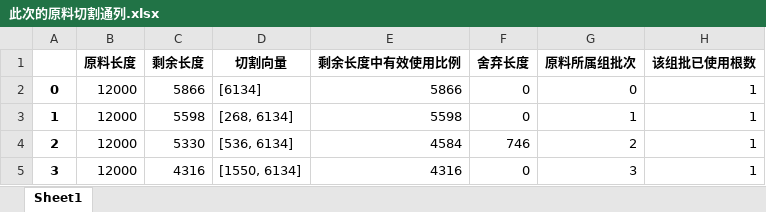
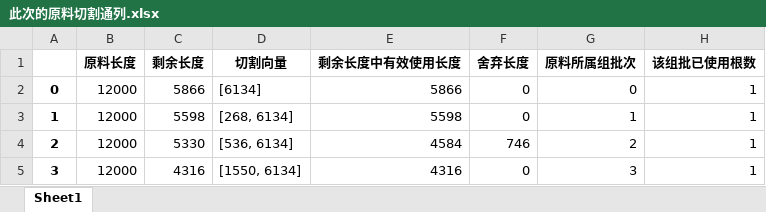
Before and after one commit to jmx01/initial, an Excel workbook: 此次的原料切割通列.xlsx, sheet Sheet1, drawn as a sheet; only a part is shown; values as stored, in another font and other column widths than the file's, no borders; the diff names each change by its address in the sheet, - before the commit and + after, or states it on an @@ line.

```diff
--- a/此次的原料切割通列.xlsx (sheet Sheet1)
+++ b/此次的原料切割通列.xlsx (sheet Sheet1)
-E1: 剩余长度中有效使用比例
+E1: 剩余长度中有效使用长度
```
Also changed, not shown: 产品管生成序列.xlsx, 原料管组批切割序列.xlsx, 3 other files.
